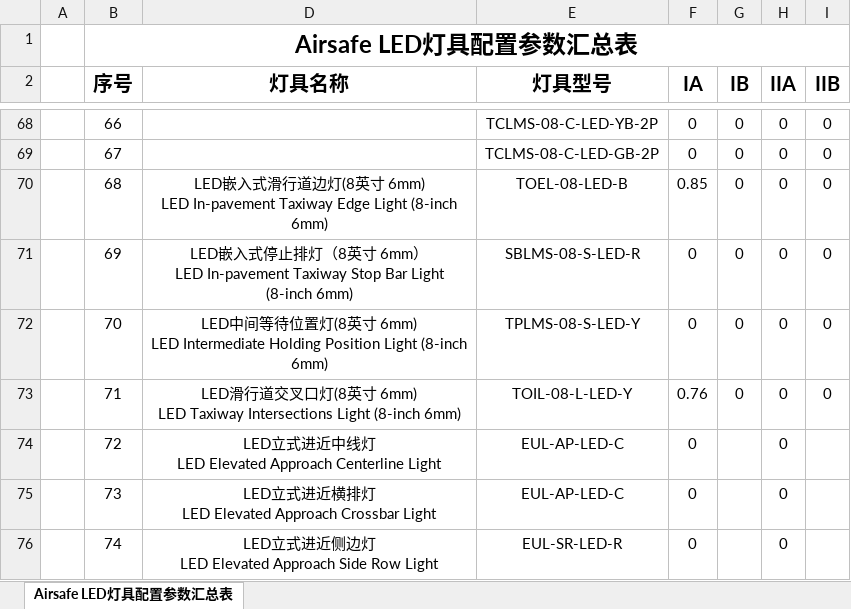
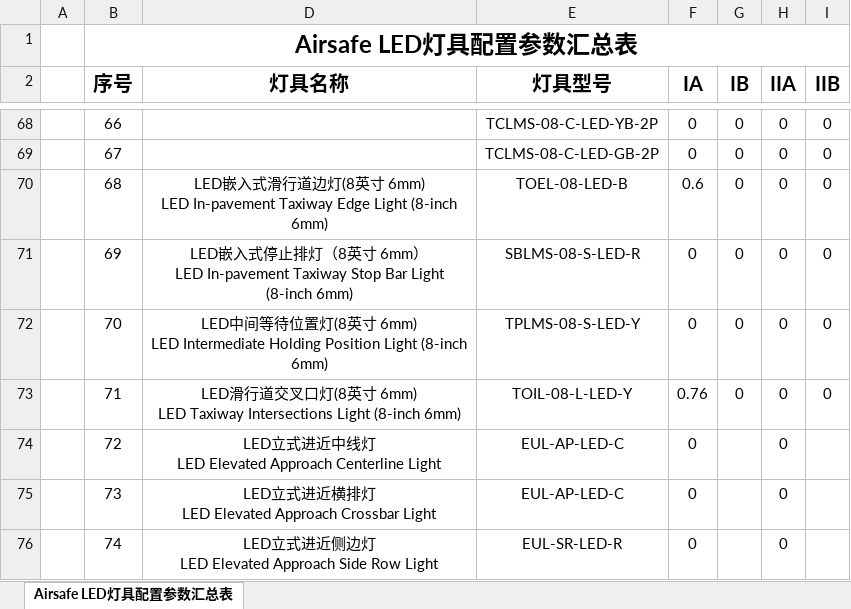
Before and after one commit to SherryJin321/LEDLampsConfigurationSoftware, an Excel workbook: 相关资料/02 灯具配置参数汇总表/Airsafe LED灯具配置参数汇总.xlsx, sheet Airsafe LED灯具配置参数汇总表, drawn as a sheet; only a part is shown, gaps mark what is left out; values as stored, in another font and other column widths than the file's, no borders; the diff names each change by its address in the sheet, - before the commit and + after, or states it on an @@ line.

```diff
--- a/相关资料/02 灯具配置参数汇总表/Airsafe LED灯具配置参数汇总.xlsx (sheet Airsafe LED灯具配置参数汇总表)
+++ b/相关资料/02 灯具配置参数汇总表/Airsafe LED灯具配置参数汇总.xlsx (sheet Airsafe LED灯具配置参数汇总表)
-F70 (IA): 0.85
+F70 (IA): 0.6
```
Also changed, not shown: 2 other files.
